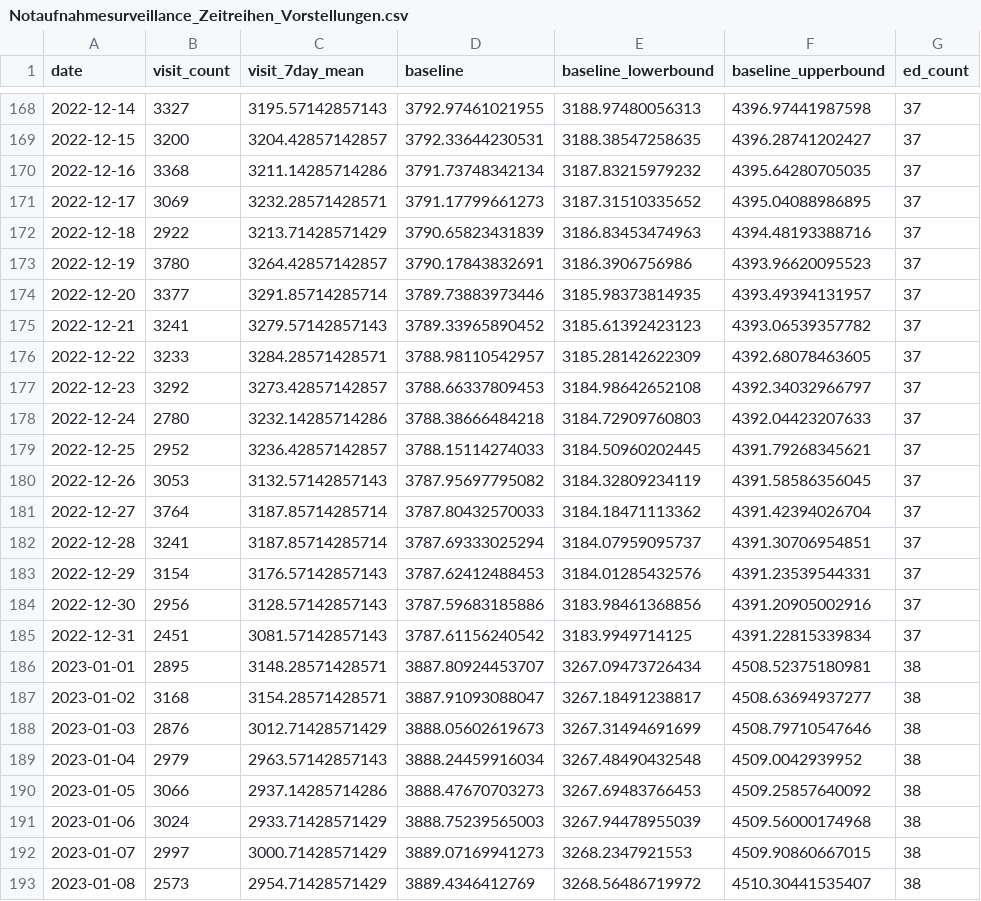
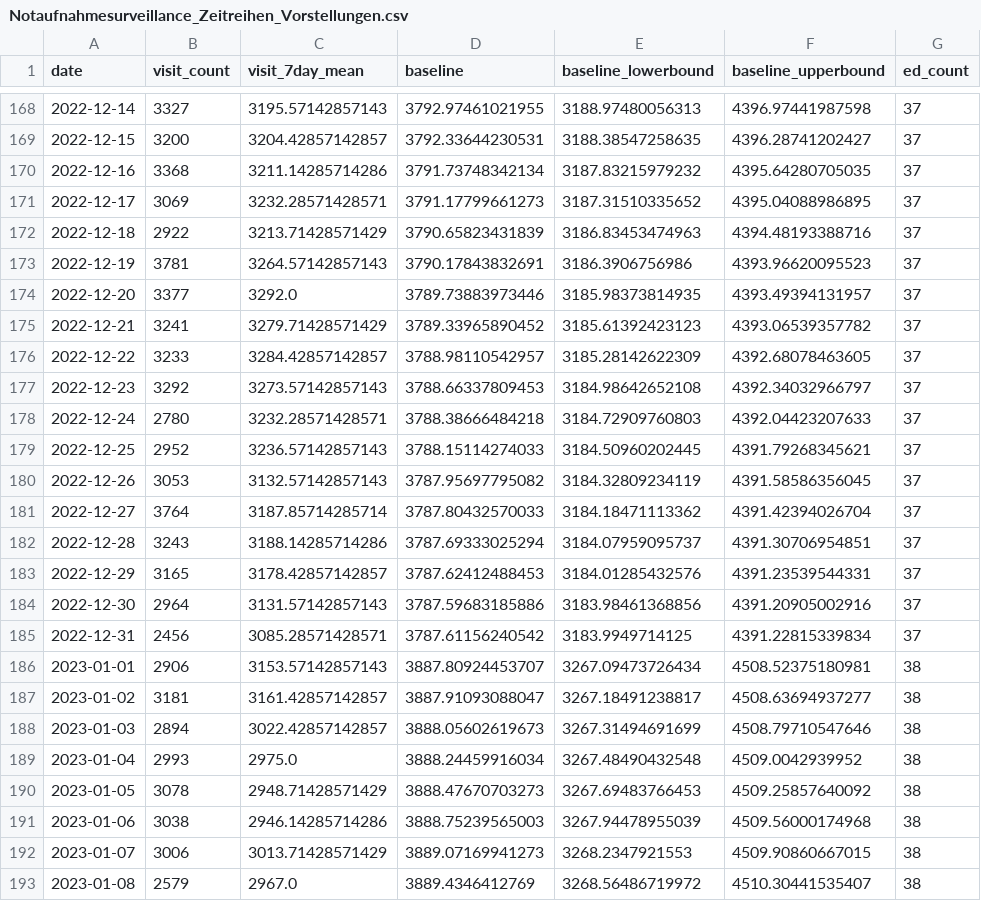
Before and after one commit to robert-koch-institut/Daten_der_Notaufnahmesurveillance, a CSV file: Notaufnahmesurveillance_Zeitreihen_Vorstellungen.csv, drawn as a sheet; only a part is shown, gaps mark what is left out; the diff covers the shown part only.

```diff
--- a/Notaufnahmesurveillance_Zeitreihen_Vorstellungen.csv
+++ b/Notaufnahmesurveillance_Zeitreihen_Vorstellungen.csv
@@ -172,22 +172,22 @@ date,visit_count,visit_7day_mean,baseline,baseline_lowerbound,baseline_upperboun
 2022-12-18,2922,3213.71428571429,3790.65823431839,3186.83453474963,4394.48193388716,37
-2022-12-19,3780,3264.42857142857,3790.17843832691,3186.3906756986,4393.96620095523,37
-2022-12-20,3377,3291.85714285714,3789.73883973446,3185.98373814935,4393.49394131957,37
-2022-12-21,3241,3279.57142857143,3789.33965890452,3185.61392423123,4393.06539357782,37
-2022-12-22,3233,3284.28571428571,3788.98110542957,3185.28142622309,4392.68078463605,37
-2022-12-23,3292,3273.42857142857,3788.66337809453,3184.98642652108,4392.34032966797,37
-2022-12-24,2780,3232.14285714286,3788.38666484218,3184.72909760803,4392.04423207633,37
-2022-12-25,2952,3236.42857142857,3788.15114274033,3184.50960202445,4391.79268345621,37
+2022-12-19,3781,3264.57142857143,3790.17843832691,3186.3906756986,4393.96620095523,37
+2022-12-20,3377,3292.0,3789.73883973446,3185.98373814935,4393.49394131957,37
+2022-12-21,3241,3279.71428571429,3789.33965890452,3185.61392423123,4393.06539357782,37
+2022-12-22,3233,3284.42857142857,3788.98110542957,3185.28142622309,4392.68078463605,37
+2022-12-23,3292,3273.57142857143,3788.66337809453,3184.98642652108,4392.34032966797,37
+2022-12-24,2780,3232.28571428571,3788.38666484218,3184.72909760803,4392.04423207633,37
+2022-12-25,2952,3236.57142857143,3788.15114274033,3184.50960202445,4391.79268345621,37
 2022-12-26,3053,3132.57142857143,3787.95697795082,3184.32809234119,4391.58586356045,37
 2022-12-27,3764,3187.85714285714,3787.80432570033,3184.18471113362,4391.42394026704,37
-2022-12-28,3241,3187.85714285714,3787.69333025294,3184.07959095737,4391.30706954851,37
-2022-12-29,3154,3176.57142857143,3787.62412488453,3184.01285432576,4391.23539544331,37
-2022-12-30,2956,3128.57142857143,3787.59683185886,3183.98461368856,4391.20905002916,37
-2022-12-31,2451,3081.57142857143,3787.61156240542,3183.9949714125,4391.22815339834,37
-2023-01-01,2895,3148.28571428571,3887.80924453707,3267.09473726434,4508.52375180981,38
-2023-01-02,3168,3154.28571428571,3887.91093088047,3267.18491238817,4508.63694937277,38
-2023-01-03,2876,3012.71428571429,3888.05602619673,3267.31494691699,4508.79710547646,38
-2023-01-04,2979,2963.57142857143,3888.24459916034,3267.48490432548,4509.0042939952,38
-2023-01-05,3066,2937.14285714286,3888.47670703273,3267.69483766453,4509.25857640092,38
-2023-01-06,3024,2933.71428571429,3888.75239565003,3267.94478955039,4509.56000174968,38
-2023-01-07,2997,3000.71428571429,3889.07169941273,3268.2347921553,4509.90860667015,38
-2023-01-08,2573,2954.71428571429,3889.4346412769,3268.56486719972,4510.30441535407,38
+2022-12-28,3243,3188.14285714286,3787.69333025294,3184.07959095737,4391.30706954851,37
+2022-12-29,3165,3178.42857142857,3787.62412488453,3184.01285432576,4391.23539544331,37
+2022-12-30,2964,3131.57142857143,3787.59683185886,3183.98461368856,4391.20905002916,37
+2022-12-31,2456,3085.28571428571,3787.61156240542,3183.9949714125,4391.22815339834,37
+2023-01-01,2906,3153.57142857143,3887.80924453707,3267.09473726434,4508.52375180981,38
+2023-01-02,3181,3161.42857142857,3887.91093088047,3267.18491238817,4508.63694937277,38
+2023-01-03,2894,3022.42857142857,3888.05602619673,3267.31494691699,4508.79710547646,38
+2023-01-04,2993,2975.0,3888.24459916034,3267.48490432548,4509.0042939952,38
+2023-01-05,3078,2948.71428571429,3888.47670703273,3267.69483766453,4509.25857640092,38
+2023-01-06,3038,2946.14285714286,3888.75239565003,3267.94478955039,4509.56000174968,38
+2023-01-07,3006,3013.71428571429,3889.07169941273,3268.2347921553,4509.90860667015,38
+2023-01-08,2579,2967.0,3889.4346412769,3268.56486719972,4510.30441535407,38
```
Also changed, not shown: 79 edited cells elsewhere in this file, Notaufnahmesurveillance_Datenqualitaet.csv, Notaufnahmesurveillance_Zeitreihen_Alter.csv, 9 other files.
